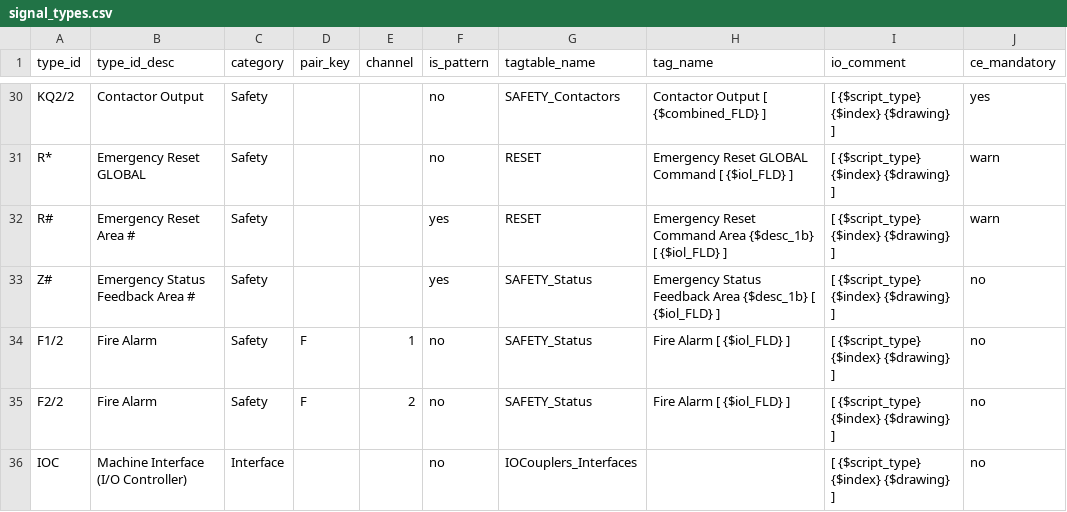
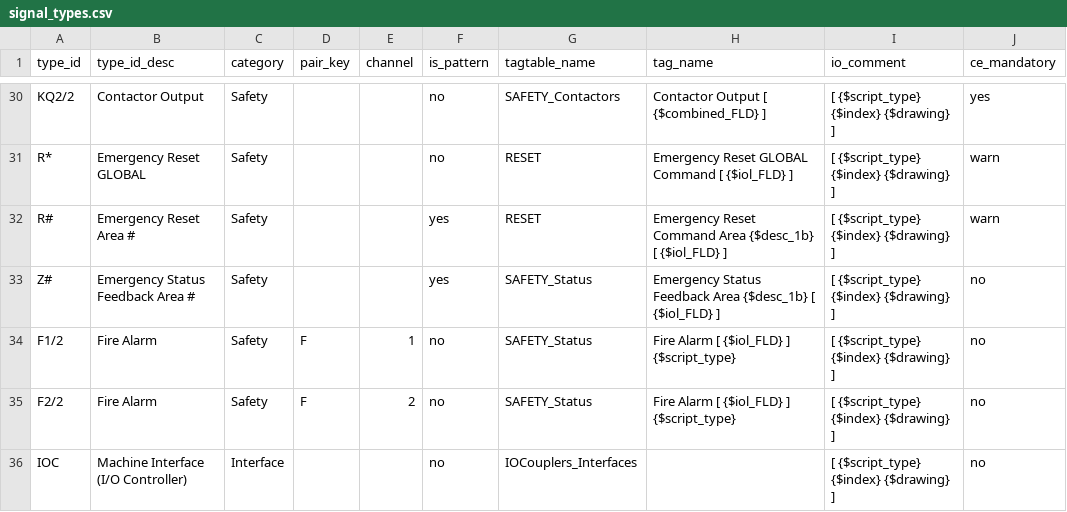
Before and after one commit to thebdr/Openn2, a CSV file: Pipeline4App/config_project/input_docs/signal_types.csv, drawn as a sheet; only a part is shown, gaps mark what is left out.

```diff
--- a/Pipeline4App/config_project/input_docs/signal_types.csv
+++ b/Pipeline4App/config_project/input_docs/signal_types.csv
@@ -33,4 +33,4 @@ R#,Emergency Reset Area #,Safety,,,yes,RESET,Emergency Reset Command Area {$desc
 Z#,Emergency Status Feedback Area #,Safety,,,yes,SAFETY_Status,Emergency Status Feedback Area {$desc_1b} [ {$iol_FLD} ],[ {$script_type} {$index}  {$drawing} ],no
-F1/2,Fire Alarm,Safety,F,1,no,SAFETY_Status,Fire Alarm [ {$iol_FLD} ],[ {$script_type} {$index}  {$drawing} ],no
-F2/2,Fire Alarm,Safety,F,2,no,SAFETY_Status,Fire Alarm [ {$iol_FLD} ],[ {$script_type} {$index}  {$drawing} ],no
+F1/2,Fire Alarm,Safety,F,1,no,SAFETY_Status,Fire Alarm [ {$iol_FLD} ] {$script_type},[ {$script_type} {$index}  {$drawing} ],no
+F2/2,Fire Alarm,Safety,F,2,no,SAFETY_Status,Fire Alarm [ {$iol_FLD} ] {$script_type},[ {$script_type} {$index}  {$drawing} ],no
 IOC,Machine Interface (I/O Controller),Interface,,,no,IOCouplers_Interfaces,,[ {$script_type} {$index}  {$drawing} ],no
```
Also changed, not shown: Pipeline5App/pipeline5/systems/plc_based/siemens_s7/safety/config_project/signal_types.csv, 5 other files.
